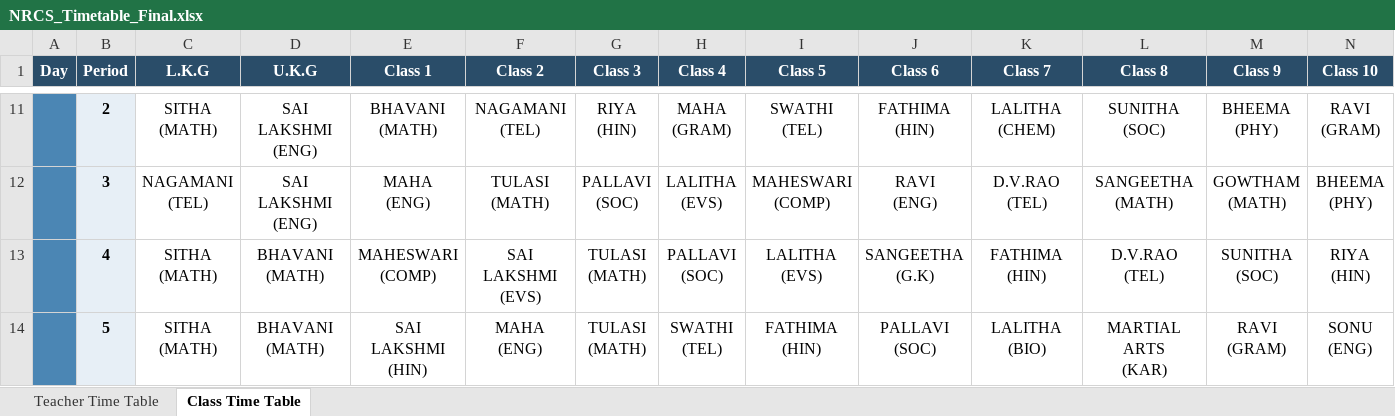
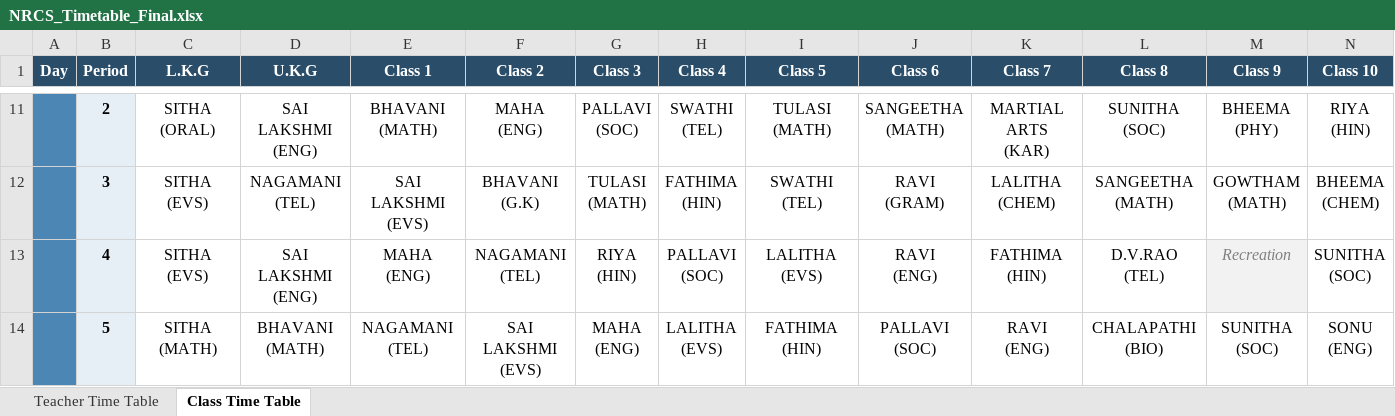
Before and after one commit to SudhakarPuppala/School_TimeTable, an Excel workbook: NRCS/Output/NRCS_Timetable_Final.xlsx, sheet Class Time Table, drawn as a sheet; only a part is shown, gaps mark what is left out; values as stored, in another font and other column widths than the file's, no borders; removed rows and columns are numbered as before the commit, all else as after; ↵ is a line break in a cell; the diff covers the shown part only; the diff names each change by its address in the sheet, - before the commit and + after, or states it on an @@ line.

```diff
--- a/NRCS/Output/NRCS_Timetable_Final.xlsx (sheet Class Time Table)
+++ b/NRCS/Output/NRCS_Timetable_Final.xlsx (sheet Class Time Table)
-C11 (L.K.G): SITHA ↵ (MATH)
+C11 (L.K.G): SITHA ↵ (ORAL)
-F11 (Class 2): NAGAMANI ↵ (TEL)
+F11 (Class 2): MAHA ↵ (ENG)
-G11 (Class 3): RIYA ↵ (HIN)
+G11 (Class 3): PALLAVI ↵ (SOC)
-H11 (Class 4): MAHA ↵ (GRAM)
+H11 (Class 4): SWATHI ↵ (TEL)
-I11 (Class 5): SWATHI ↵ (TEL)
+I11 (Class 5): TULASI ↵ (MATH)
-J11 (Class 6): FATHIMA ↵ (HIN)
+J11 (Class 6): SANGEETHA ↵ (MATH)
-K11 (Class 7): LALITHA ↵ (CHEM)
+K11 (Class 7): MARTIAL ARTS ↵ (KAR)
-N11 (Class 10): RAVI ↵ (GRAM)
+N11 (Class 10): RIYA ↵ (HIN)
-row 12:  | 3 | NAGAMANI ↵ (TEL) | SAI LAKSHMI ↵ (ENG) | MAHA ↵ (ENG) | TULASI ↵ (MATH) | PALLAVI ↵ (SOC) | LALITHA ↵ (EVS) | MAHESWARI ↵ (COMP) | RAVI ↵ (ENG) | D.V.RAO ↵ (TEL) | SANGEETHA ↵ (MATH) | GOWTHAM ↵ (MATH) | BHEEMA ↵ (PHY)
+row 12:  | 3 | SITHA ↵ (EVS) | NAGAMANI ↵ (TEL) | SAI LAKSHMI ↵ (EVS) | BHAVANI ↵ (G.K) | TULASI ↵ (MATH) | FATHIMA ↵ (HIN) | SWATHI ↵ (TEL) | RAVI ↵ (GRAM) | LALITHA ↵ (CHEM) | SANGEETHA ↵ (MATH) | GOWTHAM ↵ (MATH) | BHEEMA ↵ (CHEM)
-C13 (L.K.G): SITHA ↵ (MATH)
+C13 (L.K.G): SITHA ↵ (EVS)
-D13 (U.K.G): BHAVANI ↵ (MATH)
+D13 (U.K.G): SAI LAKSHMI ↵ (ENG)
-E13 (Class 1): MAHESWARI ↵ (COMP)
+E13 (Class 1): MAHA ↵ (ENG)
-F13 (Class 2): SAI LAKSHMI ↵ (EVS)
+F13 (Class 2): NAGAMANI ↵ (TEL)
-G13 (Class 3): TULASI ↵ (MATH)
+G13 (Class 3): RIYA ↵ (HIN)
-J13 (Class 6): SANGEETHA ↵ (G.K)
+J13 (Class 6): RAVI ↵ (ENG)
-M13 (Class 9): SUNITHA ↵ (SOC)
+M13 (Class 9): Recreation
@@ M13 fill: none → #F2F2F2, italic: off → on, text colour: black → #808080 @@
-N13 (Class 10): RIYA ↵ (HIN)
+N13 (Class 10): SUNITHA ↵ (SOC)
-E14 (Class 1): SAI LAKSHMI ↵ (HIN)
+E14 (Class 1): NAGAMANI ↵ (TEL)
-F14 (Class 2): MAHA ↵ (ENG)
+F14 (Class 2): SAI LAKSHMI ↵ (EVS)
-G14 (Class 3): TULASI ↵ (MATH)
+G14 (Class 3): MAHA ↵ (ENG)
-H14 (Class 4): SWATHI ↵ (TEL)
+H14 (Class 4): LALITHA ↵ (EVS)
-K14 (Class 7): LALITHA ↵ (BIO)
+K14 (Class 7): RAVI ↵ (ENG)
-L14 (Class 8): MARTIAL ARTS ↵ (KAR)
+L14 (Class 8): CHALAPATHI ↵ (BIO)
-M14 (Class 9): RAVI ↵ (GRAM)
+M14 (Class 9): SUNITHA ↵ (SOC)
```
Also changed, not shown: 26 added rows, 26 removed rows, 2 moved rows, 74 edited cells, cell formats and merged cells elsewhere in this sheet, sheet Teacher Time Table, 7 other files.
